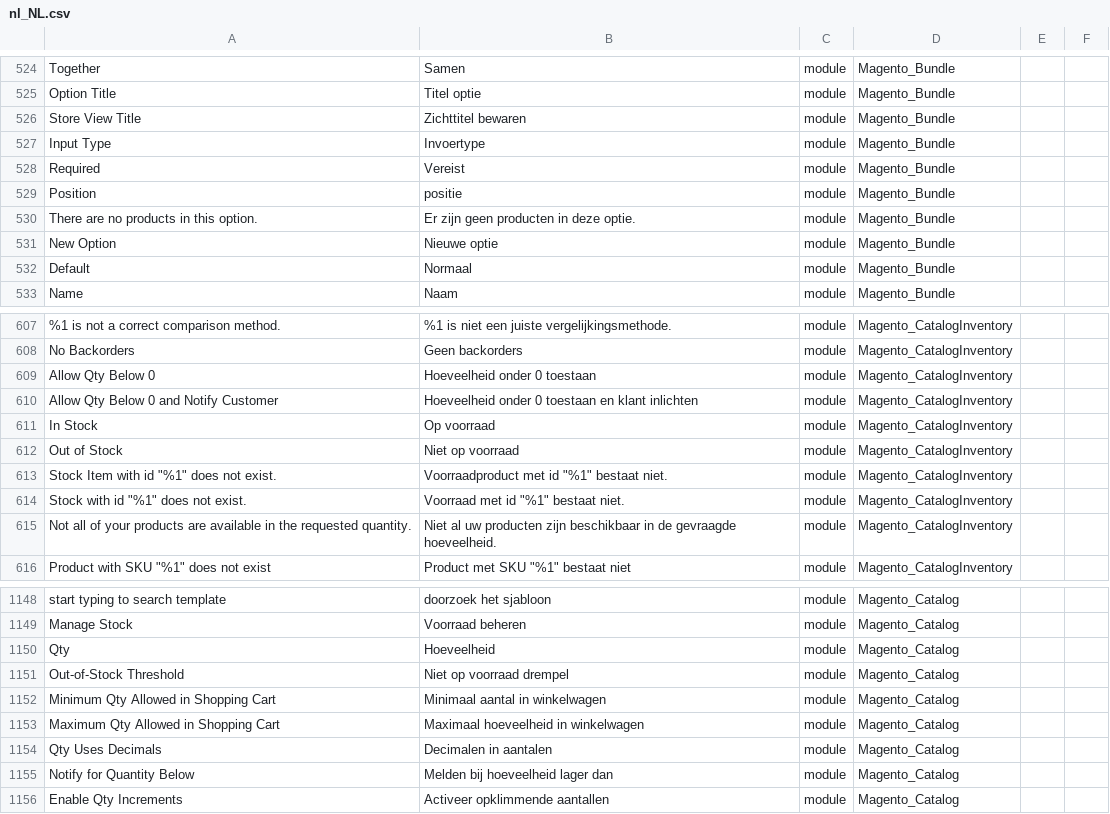
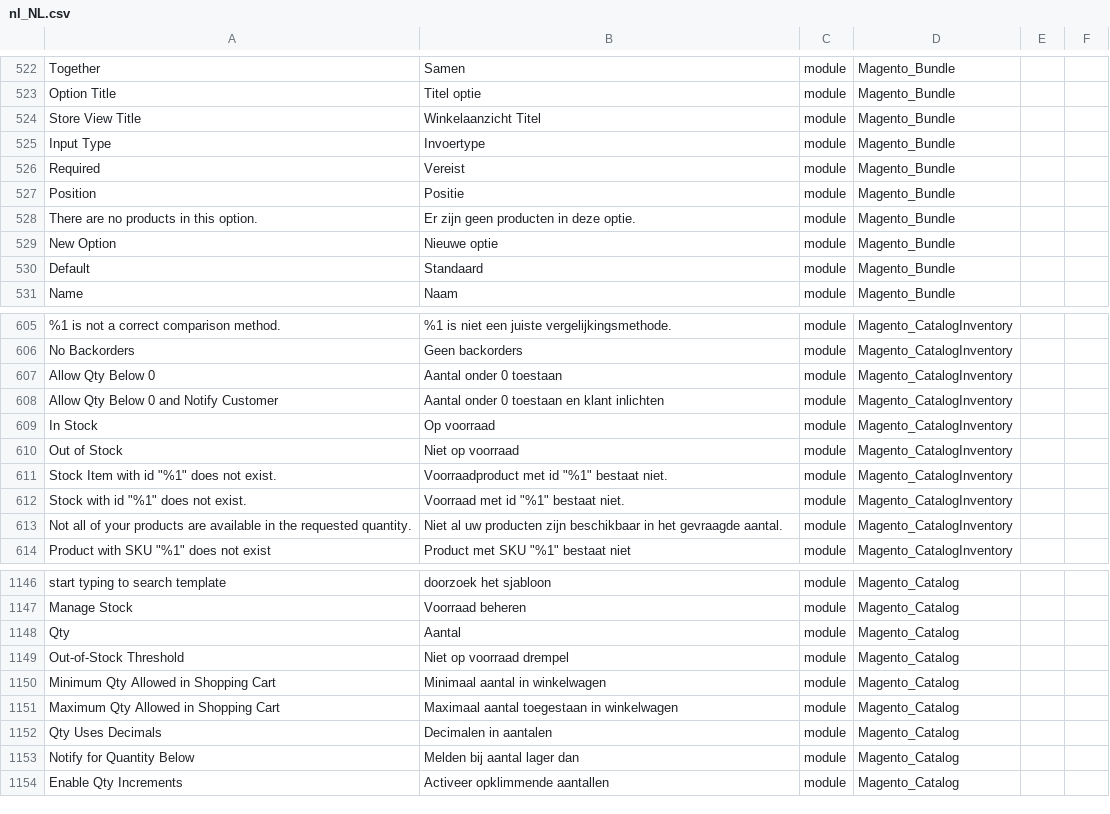
Before and after one commit to rakibabu/language_nl_nl, a CSV file: nl_NL.csv, drawn as a sheet; only a part is shown, gaps mark what is left out; addresses are those after the commit; the diff covers the shown part only; the diff names each change by its address in the sheet, - before the commit and + after, or states it on an @@ line.

```diff
--- a/nl_NL.csv
+++ b/nl_NL.csv
-B524: Zichttitel bewaren
+B524: Winkelaanzicht Titel
-B527: positie
+B527: Positie
-B530: Normaal
+B530: Standaard
-B607: Hoeveelheid onder 0 toestaan
+B607: Aantal onder 0 toestaan
-B608: Hoeveelheid onder 0 toestaan en klant inlichten
+B608: Aantal onder 0 toestaan en klant inlichten
-B613: …beschikbaar in de gevraagde hoeveelheid.
+B613: …beschikbaar in het gevraagde aantal.
-B1148: Hoeveelheid
+B1148: Aantal
-B1151: Maximaal hoeveelheid in winkelwagen
+B1151: Maximaal aantal toegestaan in winkelwagen
-B1153: Melden bij hoeveelheid lager dan
+B1153: Melden bij aantal lager dan
```
Also changed, not shown: 5 added rows, 2 removed rows and 158 edited cells elsewhere in this file, 1 other file.
